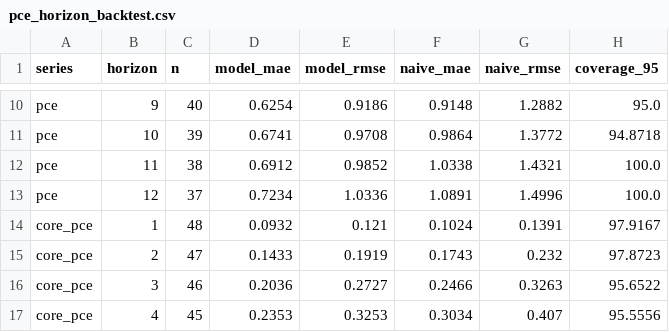
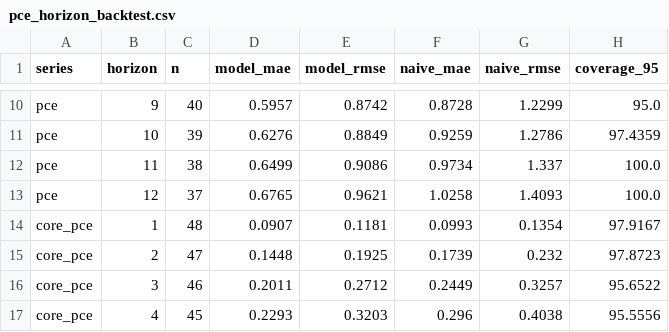
Before and after one commit to ppc1004/us-inflation-forecast, a CSV file: data/pce_horizon_backtest.csv, drawn as a sheet; only a part is shown, gaps mark what is left out; the diff covers the shown part only; the diff names each change by its address in the sheet, - before the commit and + after, or states it on an @@ line.

```diff
--- a/data/pce_horizon_backtest.csv
+++ b/data/pce_horizon_backtest.csv
-D10 (model_mae): 0.6254
+D10 (model_mae): 0.5957
-E10 (model_rmse): 0.9186
+E10 (model_rmse): 0.8742
-F10 (naive_mae): 0.9148
+F10 (naive_mae): 0.8728
-G10 (naive_rmse): 1.2882
+G10 (naive_rmse): 1.2299
-D11 (model_mae): 0.6741
+D11 (model_mae): 0.6276
-E11 (model_rmse): 0.9708
+E11 (model_rmse): 0.8849
-F11 (naive_mae): 0.9864
+F11 (naive_mae): 0.9259
-G11 (naive_rmse): 1.3772
+G11 (naive_rmse): 1.2786
-H11 (coverage_95): 94.8718
+H11 (coverage_95): 97.4359
-D12 (model_mae): 0.6912
+D12 (model_mae): 0.6499
-E12 (model_rmse): 0.9852
+E12 (model_rmse): 0.9086
-F12 (naive_mae): 1.0338
+F12 (naive_mae): 0.9734
-G12 (naive_rmse): 1.4321
+G12 (naive_rmse): 1.337
-D13 (model_mae): 0.7234
+D13 (model_mae): 0.6765
-E13 (model_rmse): 1.0336
+E13 (model_rmse): 0.9621
-F13 (naive_mae): 1.0891
+F13 (naive_mae): 1.0258
-G13 (naive_rmse): 1.4996
+G13 (naive_rmse): 1.4093
-D14 (model_mae): 0.0932
+D14 (model_mae): 0.0907
-E14 (model_rmse): 0.121
+E14 (model_rmse): 0.1181
-F14 (naive_mae): 0.1024
+F14 (naive_mae): 0.0993
-G14 (naive_rmse): 0.1391
+G14 (naive_rmse): 0.1354
-D15 (model_mae): 0.1433
+D15 (model_mae): 0.1448
-E15 (model_rmse): 0.1919
+E15 (model_rmse): 0.1925
-F15 (naive_mae): 0.1743
+F15 (naive_mae): 0.1739
-D16 (model_mae): 0.2036
+D16 (model_mae): 0.2011
-E16 (model_rmse): 0.2727
+E16 (model_rmse): 0.2712
-F16 (naive_mae): 0.2466
+F16 (naive_mae): 0.2449
-G16 (naive_rmse): 0.3263
+G16 (naive_rmse): 0.3257
-D17 (model_mae): 0.2353
+D17 (model_mae): 0.2293
-E17 (model_rmse): 0.3253
+E17 (model_rmse): 0.3203
-F17 (naive_mae): 0.3034
+F17 (naive_mae): 0.296
-G17 (naive_rmse): 0.407
+G17 (naive_rmse): 0.4038
```
Also changed, not shown: 64 edited cells elsewhere in this file, data/extra_series.csv, data/pce_components.csv, 5 other files.
